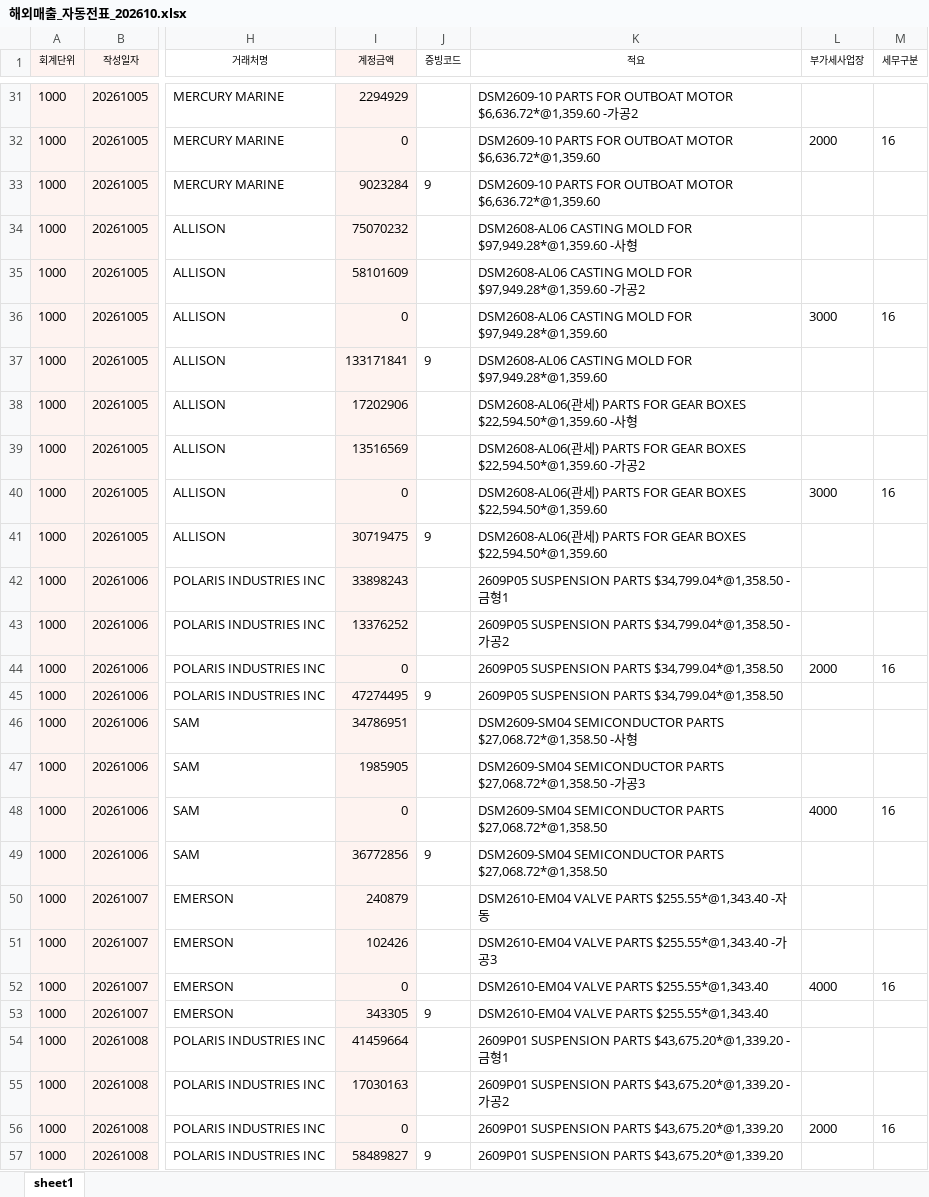
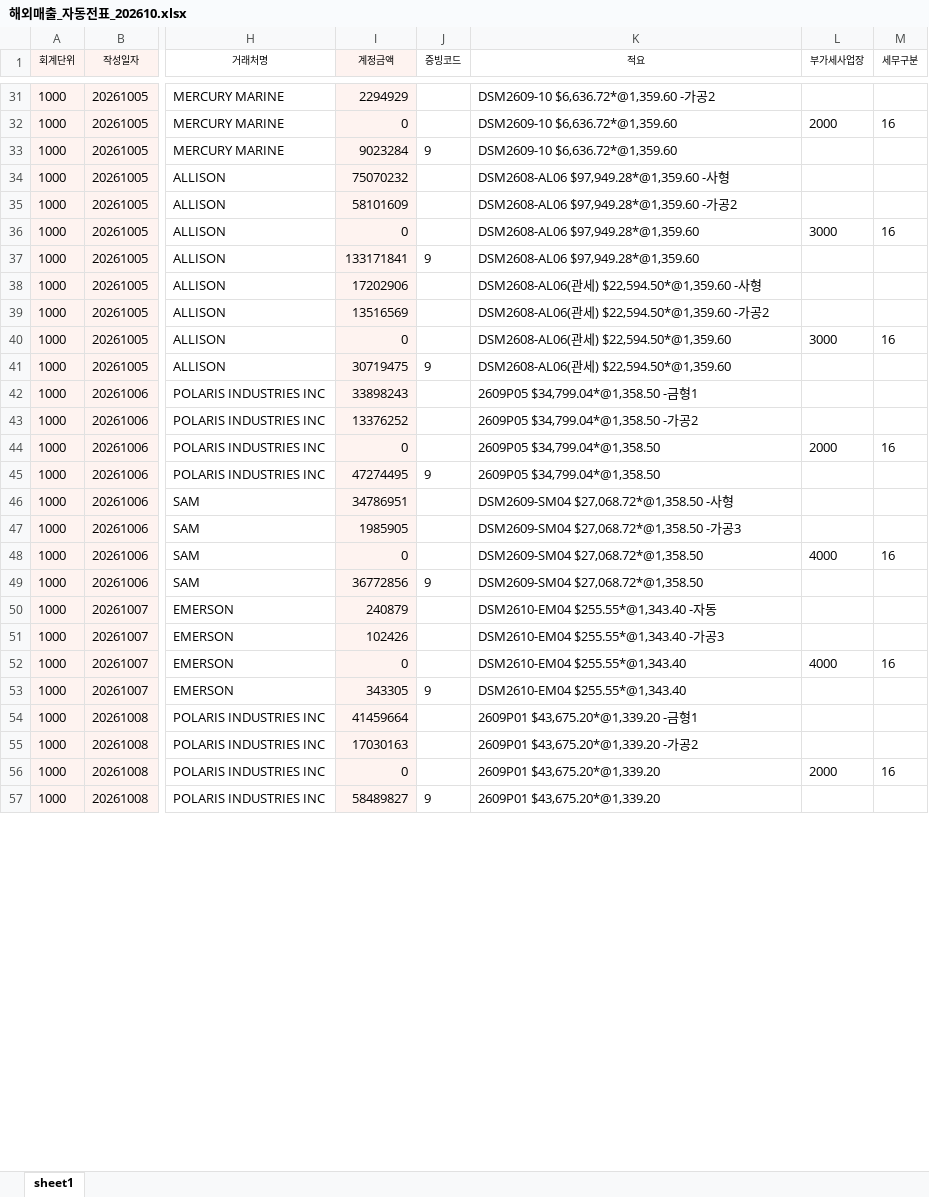
Before and after one commit to a01042102350/date, an Excel workbook: PC백업_C_ai/매월마감/해외자동전표/202610/해외매출_자동전표_202610.xlsx, sheet sheet1, drawn as a sheet; only a part is shown, gaps mark what is left out; values as stored, in another font and other column widths than the file's, no borders; the diff covers the shown part only; the diff names each change by its address in the sheet, - before the commit and + after, or states it on an @@ line.

```diff
--- a/PC백업_C_ai/매월마감/해외자동전표/202610/해외매출_자동전표_202610.xlsx (sheet sheet1)
+++ b/PC백업_C_ai/매월마감/해외자동전표/202610/해외매출_자동전표_202610.xlsx (sheet sheet1)
-K31 (적요): DSM2609-10 PARTS FOR OUTBOAT MOTOR $6,636.72*@1,359.60 -…
+K31 (적요): DSM2609-10 $6,636.72*@1,359.60 -…
-K32:K33 (적요): DSM2609-10 PARTS FOR OUTBOAT MOTOR $6,636.72*@1,359.60
+K32:K33 (적요): DSM2609-10 $6,636.72*@1,359.60
-K34 (적요): DSM2608-AL06 CASTING MOLD FOR $97,949.28*@1,359.60 -…
+K34 (적요): DSM2608-AL06 $97,949.28*@1,359.60 -…
-K35 (적요): DSM2608-AL06 CASTING MOLD FOR $97,949.28*@1,359.60 -…
+K35 (적요): DSM2608-AL06 $97,949.28*@1,359.60 -…
-K36:K37 (적요): DSM2608-AL06 CASTING MOLD FOR $97,949.28*@1,359.60
+K36:K37 (적요): DSM2608-AL06 $97,949.28*@1,359.60
-K38 (적요): …세) PARTS FOR GEAR BOXES $22,594.50*@1,359.60 -…
+K38 (적요): …세) $22,594.50*@1,359.60 -…
-K39 (적요): …세) PARTS FOR GEAR BOXES $22,594.50*@1,359.60 -…
+K39 (적요): …세) $22,594.50*@1,359.60 -…
-K40:K41 (적요): …세) PARTS FOR GEAR BOXES $22,594.50*@1,359.60
+K40:K41 (적요): …세) $22,594.50*@1,359.60
-K42 (적요): 2609P05 SUSPENSION PARTS $34,799.04*@1,358.50 -금형1
+K42 (적요): 2609P05 $34,799.04*@1,358.50 -금형1
-K43 (적요): 2609P05 SUSPENSION PARTS $34,799.04*@1,358.50 -가공2
+K43 (적요): 2609P05 $34,799.04*@1,358.50 -가공2
-K44:K45 (적요): 2609P05 SUSPENSION PARTS $34,799.04*@1,358.50
+K44:K45 (적요): 2609P05 $34,799.04*@1,358.50
-K46 (적요): DSM2609-SM04 SEMICONDUCTOR PARTS $27,068.72*@1,358.50 -…
+K46 (적요): DSM2609-SM04 $27,068.72*@1,358.50 -…
-K47 (적요): DSM2609-SM04 SEMICONDUCTOR PARTS $27,068.72*@1,358.50 -…
+K47 (적요): DSM2609-SM04 $27,068.72*@1,358.50 -…
-K48:K49 (적요): DSM2609-SM04 SEMICONDUCTOR PARTS $27,068.72*@1,358.50
+K48:K49 (적요): DSM2609-SM04 $27,068.72*@1,358.50
-K50 (적요): DSM2610-EM04 VALVE PARTS $255.55*@1,343.40 -자동
+K50 (적요): DSM2610-EM04 $255.55*@1,343.40 -자동
-K51 (적요): DSM2610-EM04 VALVE PARTS $255.55*@1,343.40 -가공3
+K51 (적요): DSM2610-EM04 $255.55*@1,343.40 -가공3
-K52:K53 (적요): DSM2610-EM04 VALVE PARTS $255.55*@1,343.40
+K52:K53 (적요): DSM2610-EM04 $255.55*@1,343.40
-K54 (적요): 2609P01 SUSPENSION PARTS $43,675.20*@1,339.20 -금형1
+K54 (적요): 2609P01 $43,675.20*@1,339.20 -금형1
-K55 (적요): 2609P01 SUSPENSION PARTS $43,675.20*@1,339.20 -가공2
+K55 (적요): 2609P01 $43,675.20*@1,339.20 -가공2
-K56:K57 (적요): 2609P01 SUSPENSION PARTS $43,675.20*@1,339.20
+K56:K57 (적요): 2609P01 $43,675.20*@1,339.20
```
Also changed, not shown: 309 edited cells elsewhere in this sheet, PC백업_C_ai/매월마감/해외자동전표/202610/해외매출_자동전표_202610_검토.xlsx, 10 other files.
